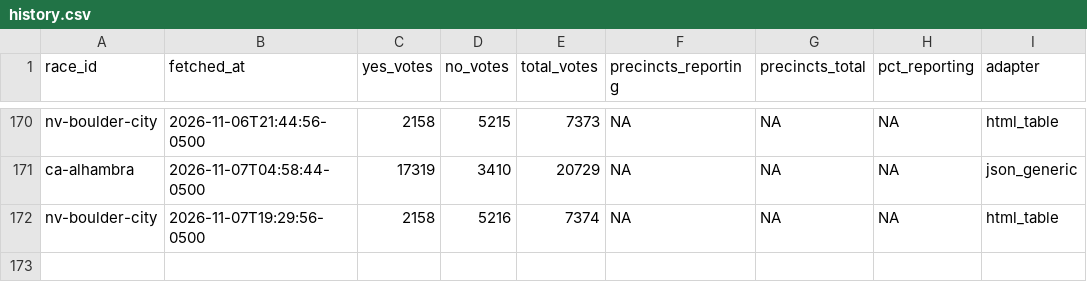
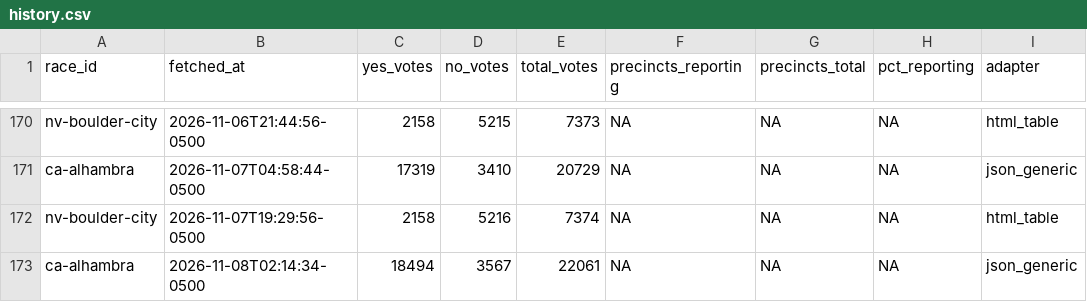
Before and after one commit to alexlundry/data_center_ballot_tracker, a CSV file: data/history.csv, drawn as a sheet; only a part is shown, gaps mark what is left out.

```diff
--- a/data/history.csv
+++ b/data/history.csv
@@ -172 +172,2 @@ ca-alhambra,2026-11-07T04:58:44-0500,17319,3410,20729,NA,NA,NA,json_generic
 nv-boulder-city,2026-11-07T19:29:56-0500,2158,5216,7374,NA,NA,NA,html_table
+ca-alhambra,2026-11-08T02:14:34-0500,18494,3567,22061,NA,NA,NA,json_generic
```
Also changed, not shown: site/data/results.csv, 1 other file.
